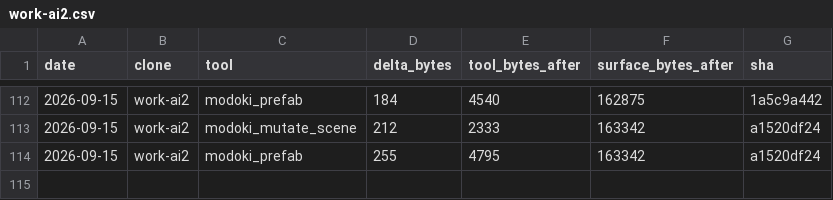
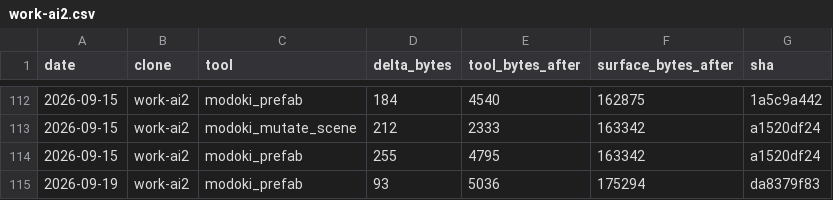
Before and after one commit to lsgmasa33/modoki-engine, a CSV file: engine/tools/modoki-mcp/ledger/work-ai2.csv, drawn as a sheet; only a part is shown, gaps mark what is left out; the diff names each change by its address in the sheet, - before the commit and + after, or states it on an @@ line.

```diff
--- a/engine/tools/modoki-mcp/ledger/work-ai2.csv
+++ b/engine/tools/modoki-mcp/ledger/work-ai2.csv
+row 115: 2026-09-19 | work-ai2 | modoki_prefab | 93 | 5036 | 175294 | da8379f83
```
Also changed, not shown: 8 other files.
